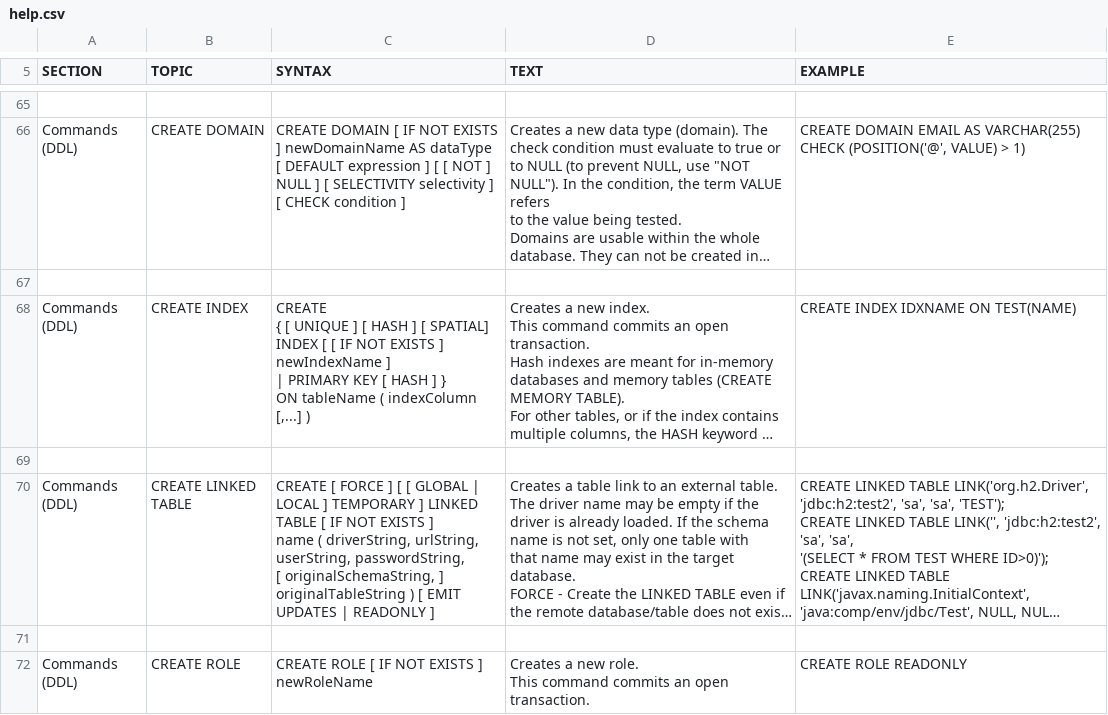
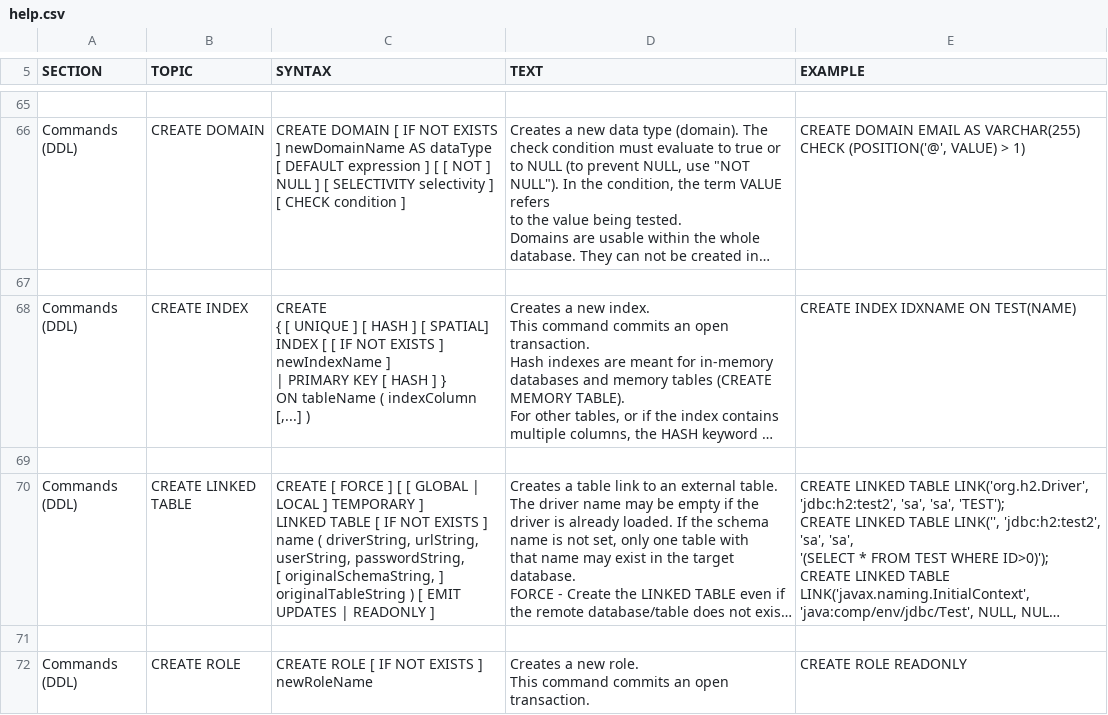
Before and after one commit to codefollower/H2-Research, a CSV file: src/docsrc/help/help.csv, drawn as a sheet; only a part is shown, gaps mark what is left out; long unchanged cells end in …; the diff names each change by its address in the sheet, - before the commit and + after, or states it on an @@ line.

Commit message:
Fix formatting
git-svn-id: http://h2database.googlecode.com/svn/trunk/h2@5687 e6896862-9d19-0410-bfb3-e9fa5d50e656

```diff
--- a/src/docsrc/help/help.csv
+++ b/src/docsrc/help/help.csv
-C70 (SYNTAX): …READONLY ]
+C70 (SYNTAX): …READONLY ]
```
